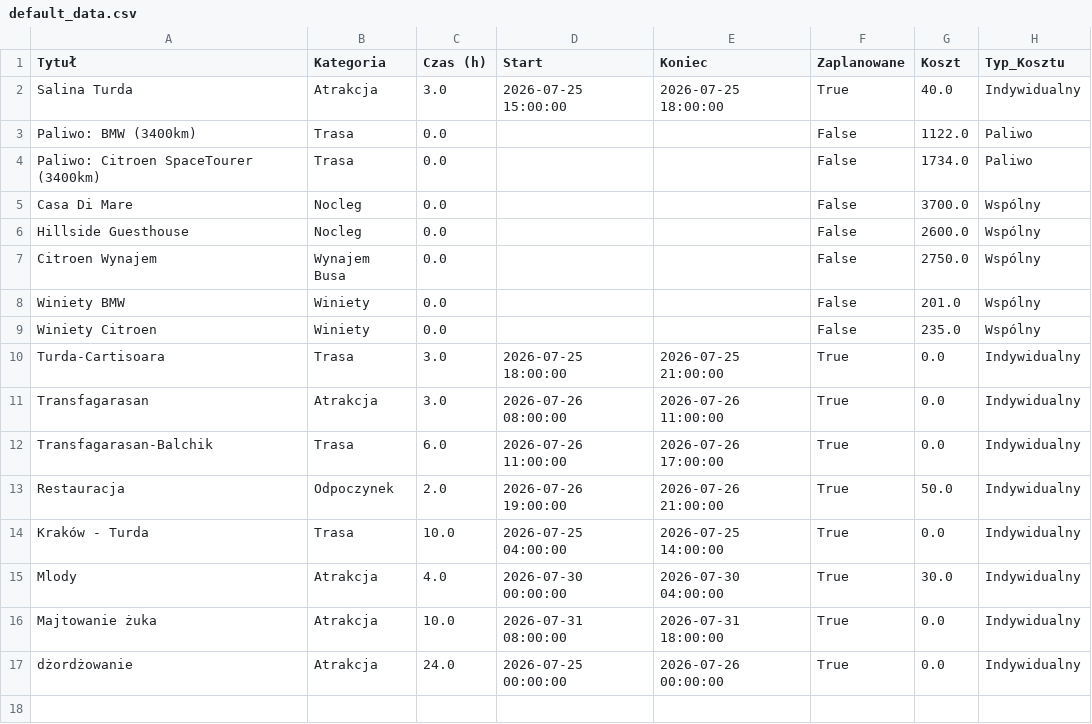
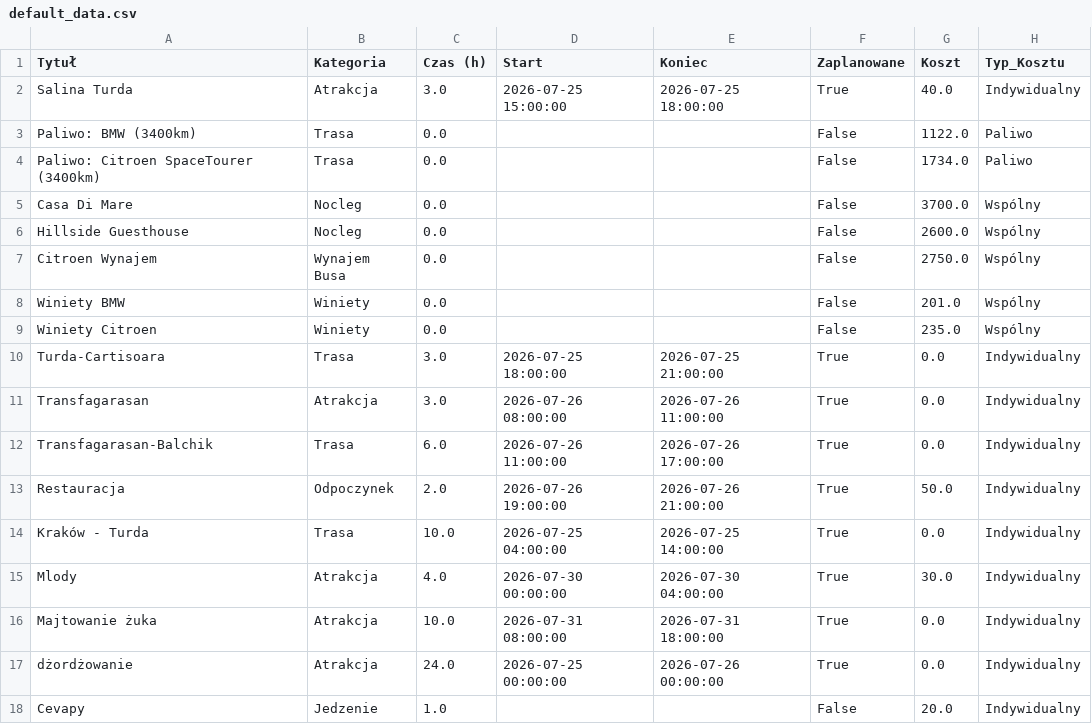
Before and after one commit to PatrykMolo/Zwariowana-Przygoda, a CSV file: default_data.csv, drawn as a sheet.

Commit message:
Update

```diff
--- a/default_data.csv
+++ b/default_data.csv
@@ -17 +17,2 @@ Majtowanie żuka ,Atrakcja,10.0,2026-07-31 08:00:00,2026-07-31 18:00:00,True,0.0
 dżordżowanie,Atrakcja,24.0,2026-07-25 00:00:00,2026-07-26 00:00:00,True,0.0,Indywidualny
+Cevapy,Jedzenie,1.0,,,False,20.0,Indywidualny
```
